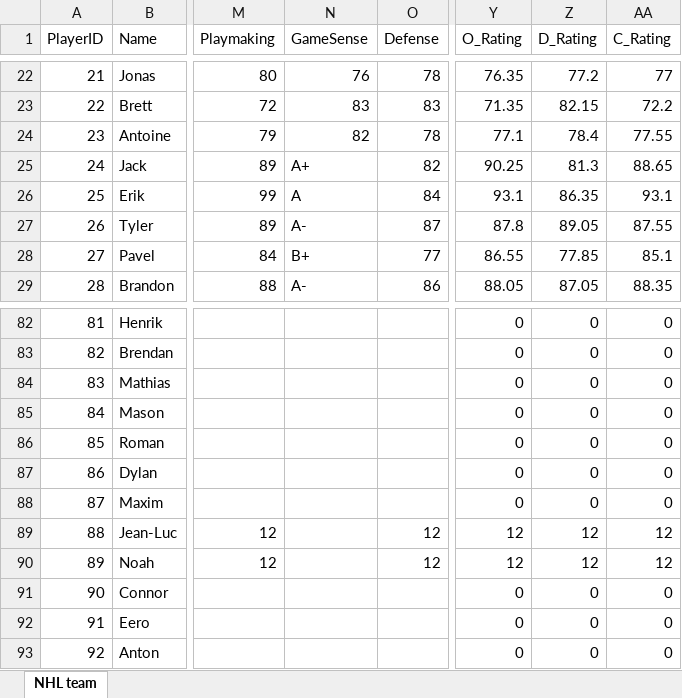
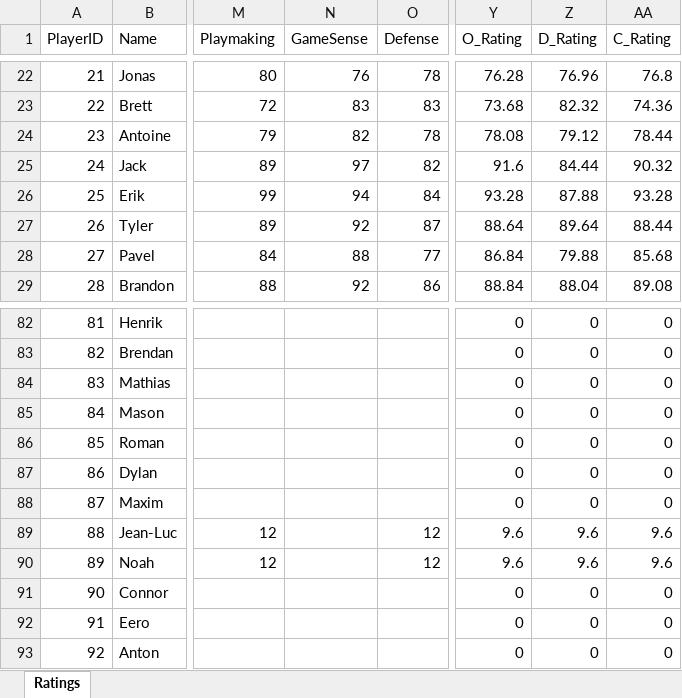
Before and after one commit to bencarpine315/hockey_sim, an Excel workbook: NHLplayers.xlsx, sheet Ratings, drawn as a sheet; only a part is shown, gaps mark what is left out; values as stored, in another font and other column widths than the file's, no borders; table styles not drawn; the diff covers the shown part only; the diff names each change by its address in the sheet, - before the commit and + after, or states it on an @@ line.

```diff
--- a/NHLplayers.xlsx (sheet Ratings)
+++ b/NHLplayers.xlsx (sheet Ratings)
-sheet tab: NHL team
+sheet tab: Ratings
-Y22 (O_Rating): 76.35
+Y22 (O_Rating): 76.28
-Z22 (D_Rating): 77.2
+Z22 (D_Rating): 76.96
-AA22 (C_Rating): 77
+AA22 (C_Rating): 76.8
-Y23 (O_Rating): 71.35
+Y23 (O_Rating): 73.68
-Z23 (D_Rating): 82.15
+Z23 (D_Rating): 82.32
-AA23 (C_Rating): 72.2
+AA23 (C_Rating): 74.36
-Y24 (O_Rating): 77.1
+Y24 (O_Rating): 78.08
-Z24 (D_Rating): 78.4
+Z24 (D_Rating): 79.12
-AA24 (C_Rating): 77.55
+AA24 (C_Rating): 78.44
-N25 (GameSense): A+
+N25 (GameSense): 97
-Y25 (O_Rating): 90.25
+Y25 (O_Rating): 91.6
-Z25 (D_Rating): 81.3
+Z25 (D_Rating): 84.44
-AA25 (C_Rating): 88.65
+AA25 (C_Rating): 90.32
-N26 (GameSense): A
+N26 (GameSense): 94
-Y26 (O_Rating): 93.1
+Y26 (O_Rating): 93.28
-Z26 (D_Rating): 86.35
+Z26 (D_Rating): 87.88
-AA26 (C_Rating): 93.1
+AA26 (C_Rating): 93.28
-N27 (GameSense): A-
+N27 (GameSense): 92
-Y27 (O_Rating): 87.8
+Y27 (O_Rating): 88.64
-Z27 (D_Rating): 89.05
+Z27 (D_Rating): 89.64
-AA27 (C_Rating): 87.55
+AA27 (C_Rating): 88.44
-N28 (GameSense): B+
+N28 (GameSense): 88
-Y28 (O_Rating): 86.55
+Y28 (O_Rating): 86.84
-Z28 (D_Rating): 77.85
+Z28 (D_Rating): 79.88
-AA28 (C_Rating): 85.1
+AA28 (C_Rating): 85.68
-N29 (GameSense): A-
+N29 (GameSense): 92
-Y29 (O_Rating): 88.05
+Y29 (O_Rating): 88.84
-Z29 (D_Rating): 87.05
+Z29 (D_Rating): 88.04
-AA29 (C_Rating): 88.35
+AA29 (C_Rating): 89.08
-Y89:Y90 (O_Rating): 12
+Y89:Y90 (O_Rating): 9.6
-Z89:Z90 (D_Rating): 12
+Z89:Z90 (D_Rating): 9.6
-AA89:AA90 (C_Rating): 12
+AA89:AA90 (C_Rating): 9.6
```
Also changed, not shown: 201 edited cells elsewhere in this sheet, formulas that keep their value.
